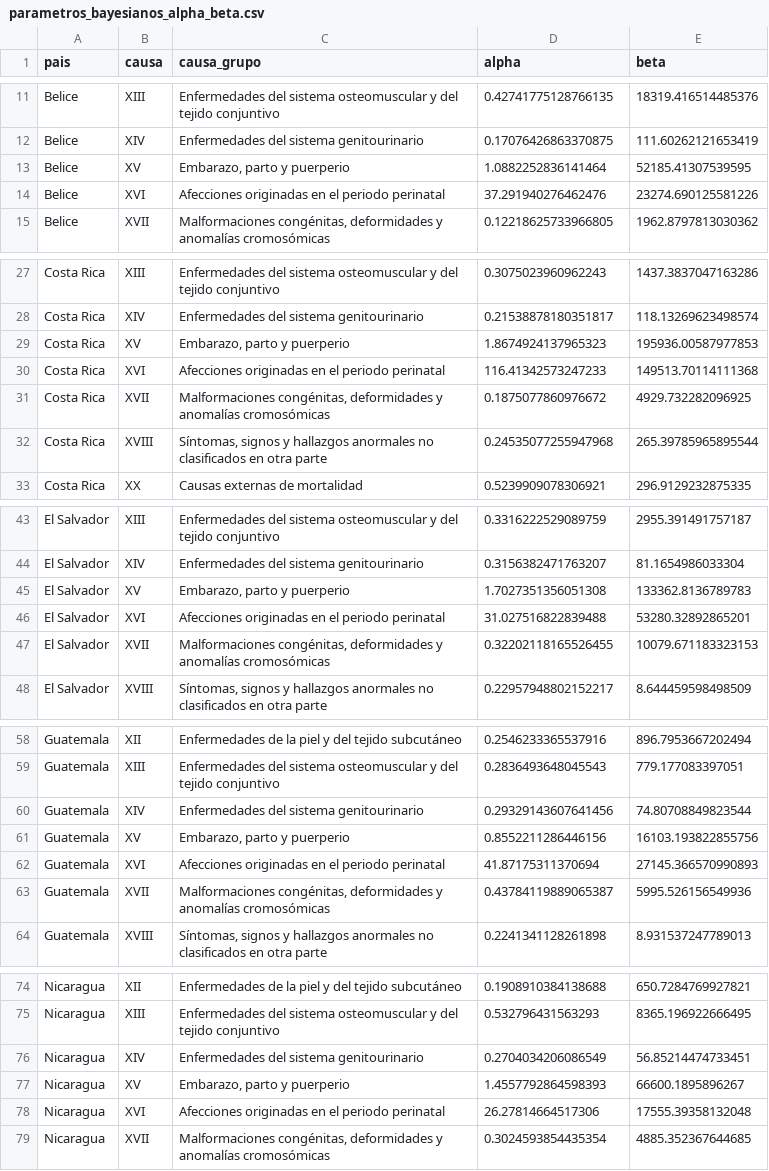
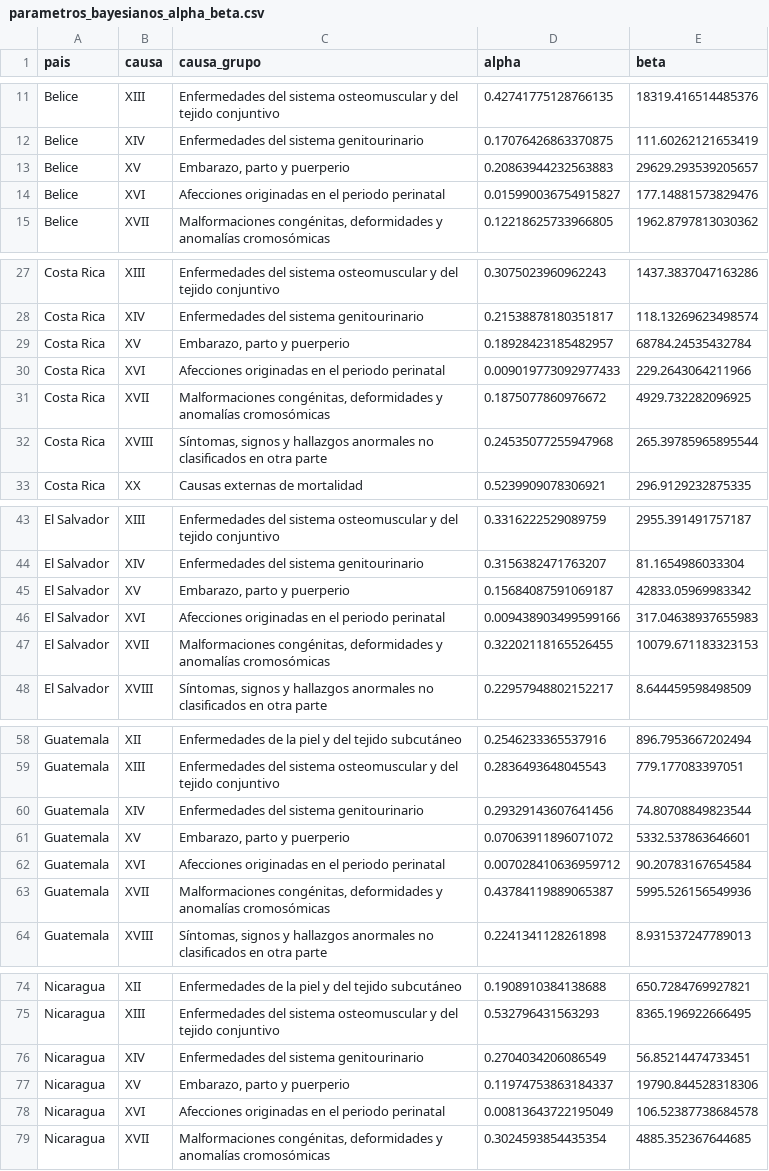
Before and after one commit to CA303-I-2026/Grupo-4-Martingalianos, a CSV file: datos/procesados/parametros_bayesianos_alpha_beta.csv, drawn as a sheet; only a part is shown, gaps mark what is left out; the diff covers the shown part only.

```diff
--- a/datos/procesados/parametros_bayesianos_alpha_beta.csv
+++ b/datos/procesados/parametros_bayesianos_alpha_beta.csv
@@ -12,4 +12,4 @@ Belice,XIII,Enfermedades del sistema osteomuscular y del tejido conjuntivo,0.427
 Belice,XIV,Enfermedades del sistema genitourinario,0.17076426863370875,111.60262121653419
-Belice,XV,"Embarazo, parto y puerperio",1.0882252836141464,52185.41307539595
-Belice,XVI,Afecciones originadas en el periodo perinatal,37.291940276462476,23274.690125581226
+Belice,XV,"Embarazo, parto y puerperio",0.20863944232563883,29629.293539205657
+Belice,XVI,Afecciones originadas en el periodo perinatal,0.015990036754915827,177.14881573829476
 Belice,XVII,"Malformaciones congénitas, deformidades y anomalías cromosómicas",0.12218625733966805,1962.8797813030362
@@ -28,4 +28,4 @@ Costa Rica,XIII,Enfermedades del sistema osteomuscular y del tejido conjuntivo,0
 Costa Rica,XIV,Enfermedades del sistema genitourinario,0.21538878180351817,118.13269623498574
-Costa Rica,XV,"Embarazo, parto y puerperio",1.8674924137965323,195936.00587977853
-Costa Rica,XVI,Afecciones originadas en el periodo perinatal,116.41342573247233,149513.70114111368
+Costa Rica,XV,"Embarazo, parto y puerperio",0.18928423185482957,68784.24535432784
+Costa Rica,XVI,Afecciones originadas en el periodo perinatal,0.009019773092977433,229.2643064211966
 Costa Rica,XVII,"Malformaciones congénitas, deformidades y anomalías cromosómicas",0.1875077860976672,4929.732282096925
@@ -44,4 +44,4 @@ El Salvador,XIII,Enfermedades del sistema osteomuscular y del tejido conjuntivo,
 El Salvador,XIV,Enfermedades del sistema genitourinario,0.3156382471763207,81.1654986033304
-El Salvador,XV,"Embarazo, parto y puerperio",1.7027351356051308,133362.8136789783
-El Salvador,XVI,Afecciones originadas en el periodo perinatal,31.027516822839488,53280.32892865201
+El Salvador,XV,"Embarazo, parto y puerperio",0.15684087591069187,42833.05969983342
+El Salvador,XVI,Afecciones originadas en el periodo perinatal,0.009438903499599166,317.04638937655983
 El Salvador,XVII,"Malformaciones congénitas, deformidades y anomalías cromosómicas",0.32202118165526455,10079.671183323153
@@ -60,4 +60,4 @@ Guatemala,XIII,Enfermedades del sistema osteomuscular y del tejido conjuntivo,0.
 Guatemala,XIV,Enfermedades del sistema genitourinario,0.29329143607641456,74.80708849823544
-Guatemala,XV,"Embarazo, parto y puerperio",0.8552211286446156,16103.193822855756
-Guatemala,XVI,Afecciones originadas en el periodo perinatal,41.87175311370694,27145.366570990893
+Guatemala,XV,"Embarazo, parto y puerperio",0.07063911896071072,5332.537863646601
+Guatemala,XVI,Afecciones originadas en el periodo perinatal,0.007028410636959712,90.20783167654584
 Guatemala,XVII,"Malformaciones congénitas, deformidades y anomalías cromosómicas",0.43784119889065387,5995.526156549936
@@ -76,4 +76,4 @@ Nicaragua,XIII,Enfermedades del sistema osteomuscular y del tejido conjuntivo,0.
 Nicaragua,XIV,Enfermedades del sistema genitourinario,0.2704034206086549,56.85214474733451
-Nicaragua,XV,"Embarazo, parto y puerperio",1.4557792864598393,66600.1895896267
-Nicaragua,XVI,Afecciones originadas en el periodo perinatal,26.27814664517306,17555.39358132048
+Nicaragua,XV,"Embarazo, parto y puerperio",0.11974753863184337,19790.844528318306
+Nicaragua,XVI,Afecciones originadas en el periodo perinatal,0.00813643722195049,106.52387738684578
 Nicaragua,XVII,"Malformaciones congénitas, deformidades y anomalías cromosómicas",0.3024593854435354,4885.352367644685
```
Also changed, not shown: 4 edited cells elsewhere in this file, 4 other files.
